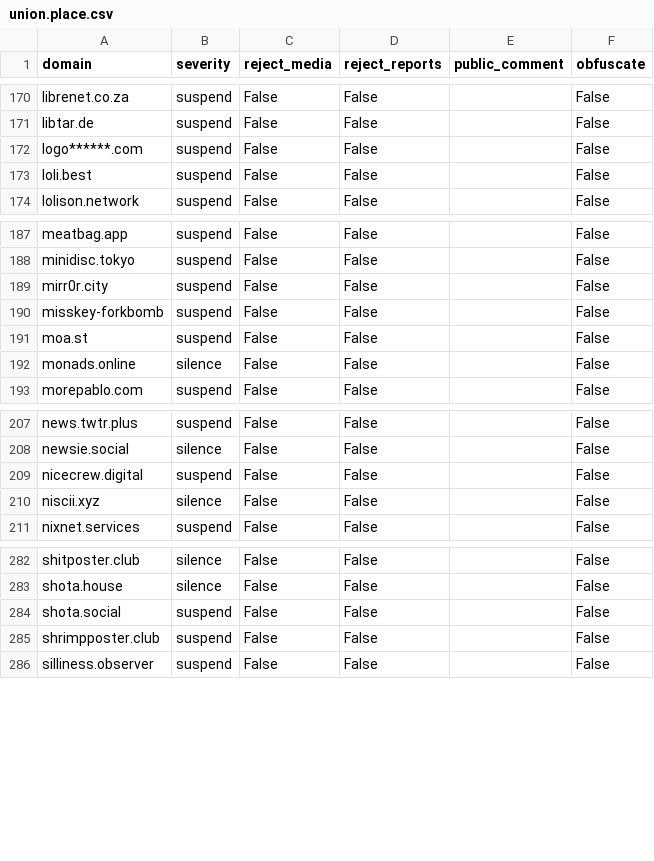
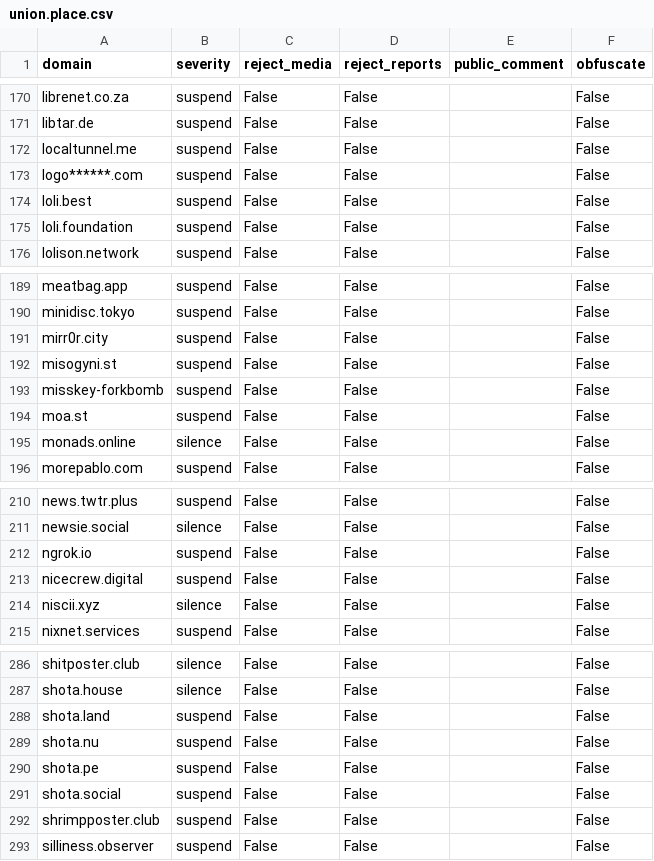
Before and after one commit to sgrigson/oliphant, a CSV file: blocklists/union.place.csv, drawn as a sheet; only a part is shown, gaps mark what is left out; the diff names each change by its address in the sheet, - before the commit and + after, or states it on an @@ line.

```diff
--- a/blocklists/union.place.csv
+++ b/blocklists/union.place.csv
+row 172: localtunnel.me | suspend | False | False |  | False
+row 175: loli.foundation | suspend | False | False |  | False
+row 192: misogyni.st | suspend | False | False |  | False
+row 212: ngrok.io | suspend | False | False |  | False
+row 288: shota.land | suspend | False | False |  | False
+row 289: shota.nu | suspend | False | False |  | False
+row 290: shota.pe | suspend | False | False |  | False
```
Also changed, not shown: blocklists/_unified_max_blocklist.csv, blocklists/_unified_tier3_blocklist.csv.
